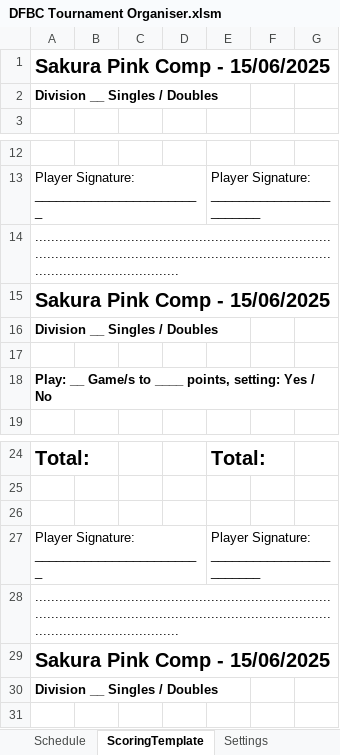
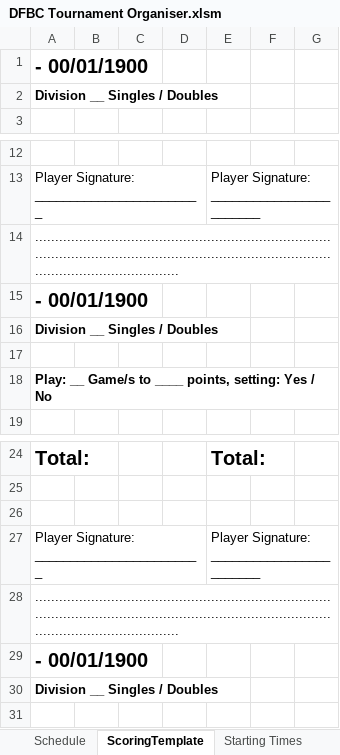
Before and after one commit to Kiirisuna/DFBC-Tournament-Organiser, an Excel workbook: DFBC Tournament Organiser.xlsm, sheet ScoringTemplate, drawn as a sheet; only a part is shown, gaps mark what is left out; values as stored, in another font and other column widths than the file's, no borders; charts and pictures not drawn; the diff names each change by its address in the sheet, - before the commit and + after, or states it on an @@ line.

Commit message:
Update DFBC Tournament Organiser.xlsm
Added:
1. Ability to calculate everyone's individual starting times
2. Fixed issue with scoring template displaying the wrong information

```diff
--- a/DFBC Tournament Organiser.xlsm (sheet ScoringTemplate)
+++ b/DFBC Tournament Organiser.xlsm (sheet ScoringTemplate)
+sheet tab: Starting Times
-A1: Sakura Pink Comp - 15/06/2025
+A1: - 00/01/1900
-A15: Sakura Pink Comp - 15/06/2025
+A15: - 00/01/1900
-A29: Sakura Pink Comp - 15/06/2025
+A29: - 00/01/1900
```
Also changed, not shown: sheet Leaderboard, sheet Main, sheet Schedule, sheet Settings, hidden cells, charts or pictures.
